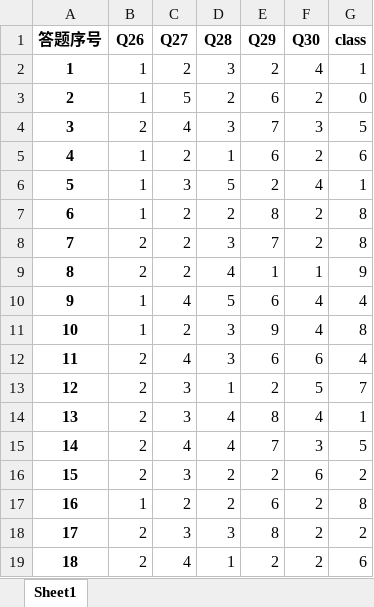
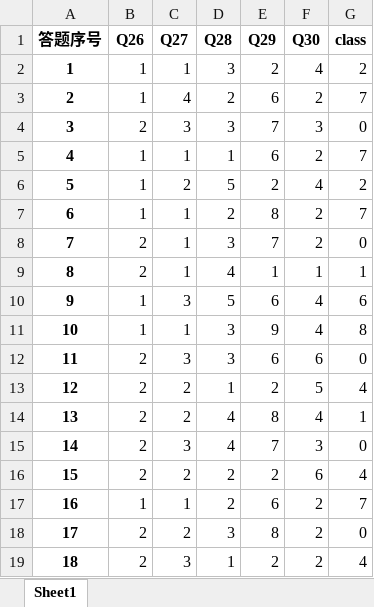
Before and after one commit to DSM-DSM/MarketResearch, an Excel workbook: Python-code/kmodes_result.xlsx, sheet Sheet1, drawn as a sheet; only a part is shown; values as stored, in another font and other column widths than the file's, no borders; the diff covers the shown part only; the diff names each change by its address in the sheet, - before the commit and + after, or states it on an @@ line.

```diff
--- a/Python-code/kmodes_result.xlsx (sheet Sheet1)
+++ b/Python-code/kmodes_result.xlsx (sheet Sheet1)
-C2 (Q27): 2
+C2 (Q27): 1
-G2 (class): 1
+G2 (class): 2
-C3 (Q27): 5
+C3 (Q27): 4
-G3 (class): 0
+G3 (class): 7
-C4 (Q27): 4
+C4 (Q27): 3
-G4 (class): 5
+G4 (class): 0
-C5 (Q27): 2
+C5 (Q27): 1
-G5 (class): 6
+G5 (class): 7
-C6 (Q27): 3
+C6 (Q27): 2
-G6 (class): 1
+G6 (class): 2
-C7:C9 (Q27): 2
+C7:C9 (Q27): 1
-G7 (class): 8
+G7 (class): 7
-G8 (class): 8
+G8 (class): 0
-G9 (class): 9
+G9 (class): 1
-C10 (Q27): 4
+C10 (Q27): 3
-G10 (class): 4
+G10 (class): 6
-C11 (Q27): 2
+C11 (Q27): 1
-C12 (Q27): 4
+C12 (Q27): 3
-G12 (class): 4
+G12 (class): 0
-C13:C14 (Q27): 3
+C13:C14 (Q27): 2
-G13 (class): 7
+G13 (class): 4
-C15 (Q27): 4
+C15 (Q27): 3
-G15 (class): 5
+G15 (class): 0
-C16 (Q27): 3
+C16 (Q27): 2
-G16 (class): 2
+G16 (class): 4
-C17 (Q27): 2
+C17 (Q27): 1
-G17 (class): 8
+G17 (class): 7
-C18 (Q27): 3
+C18 (Q27): 2
-G18 (class): 2
+G18 (class): 0
-C19 (Q27): 4
+C19 (Q27): 3
-G19 (class): 6
+G19 (class): 4
```
Also changed, not shown: 1295 edited cells elsewhere in this sheet, data/data.xlsx, 7 other files.
